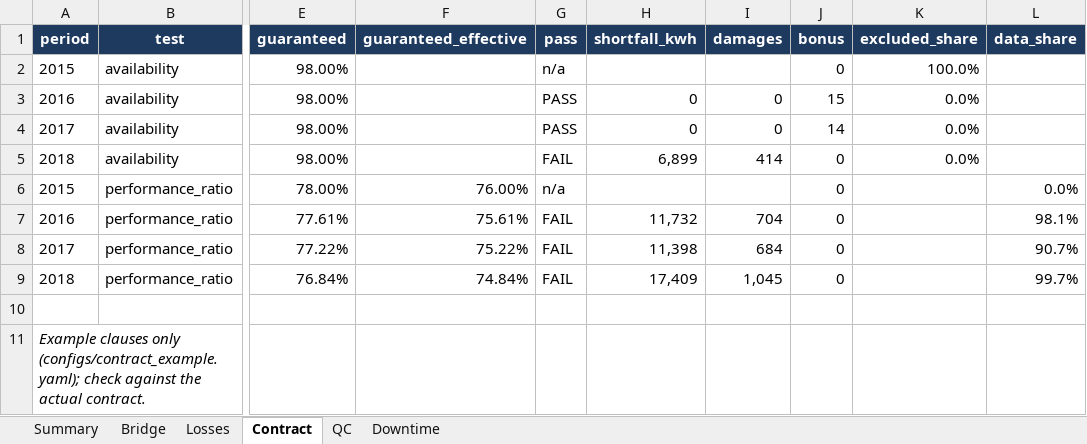
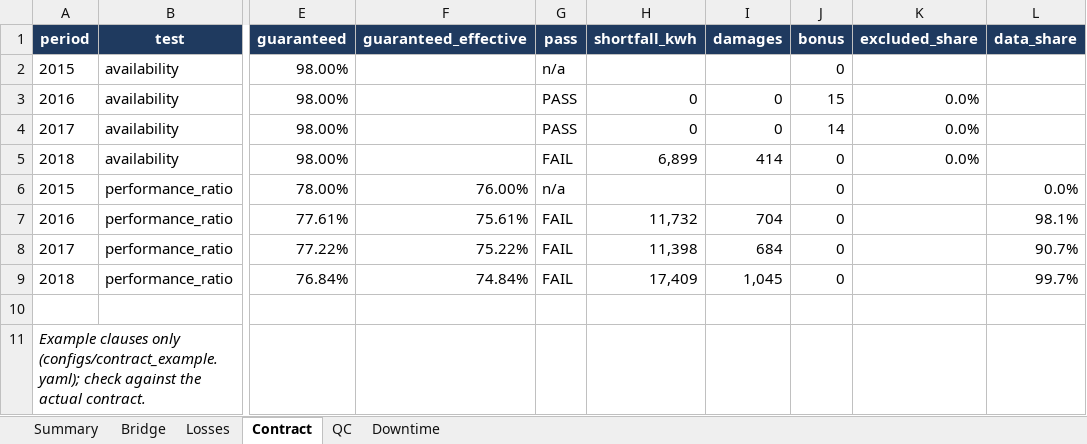
Before and after one commit to kwwaleszczynski-del/pv-budget-bridge, an Excel workbook: results/pvdaq_1276/report.xlsx, sheet Contract, drawn as a sheet; only a part is shown, gaps mark what is left out; values as stored, in another font and other column widths than the file's, no borders; conditional formats not drawn; the diff names each change by its address in the sheet, - before the commit and + after, or states it on an @@ line.

Commit message:
Compute PR, guarantee tests and the Shapley allocation with res-asset-kpi
The PR family (res_asset_kpi.pv.pr_terms), the contract availability, the
guarantee step-down, tolerance, damages and bonus (res_asset_kpi.pv,
res_asset_kpi.contracts) and the Shapley values of the bridge now come from
res-asset-kpi. The sequential bridge stays here: it applies measured losses to
the model potential in months with almost no production, and the published
tables carry the per-loss energies.

Every value is reproduced to within 2e-16, except one cell: the excluded share
of the night-only 2015 stub period of the PVDAQ systems (local time before the
first UTC day), which has no daylight hours and is now empty instead of 1.0.

```diff
--- a/results/pvdaq_1276/report.xlsx (sheet Contract)
+++ b/results/pvdaq_1276/report.xlsx (sheet Contract)
-K2 (excluded_share): 100.0%
+K2 (excluded_share): (empty)
```
Also changed, not shown: results/pvdaq_1278/report.xlsx, results/pvdaq_34/report.xlsx, 15 other files.
